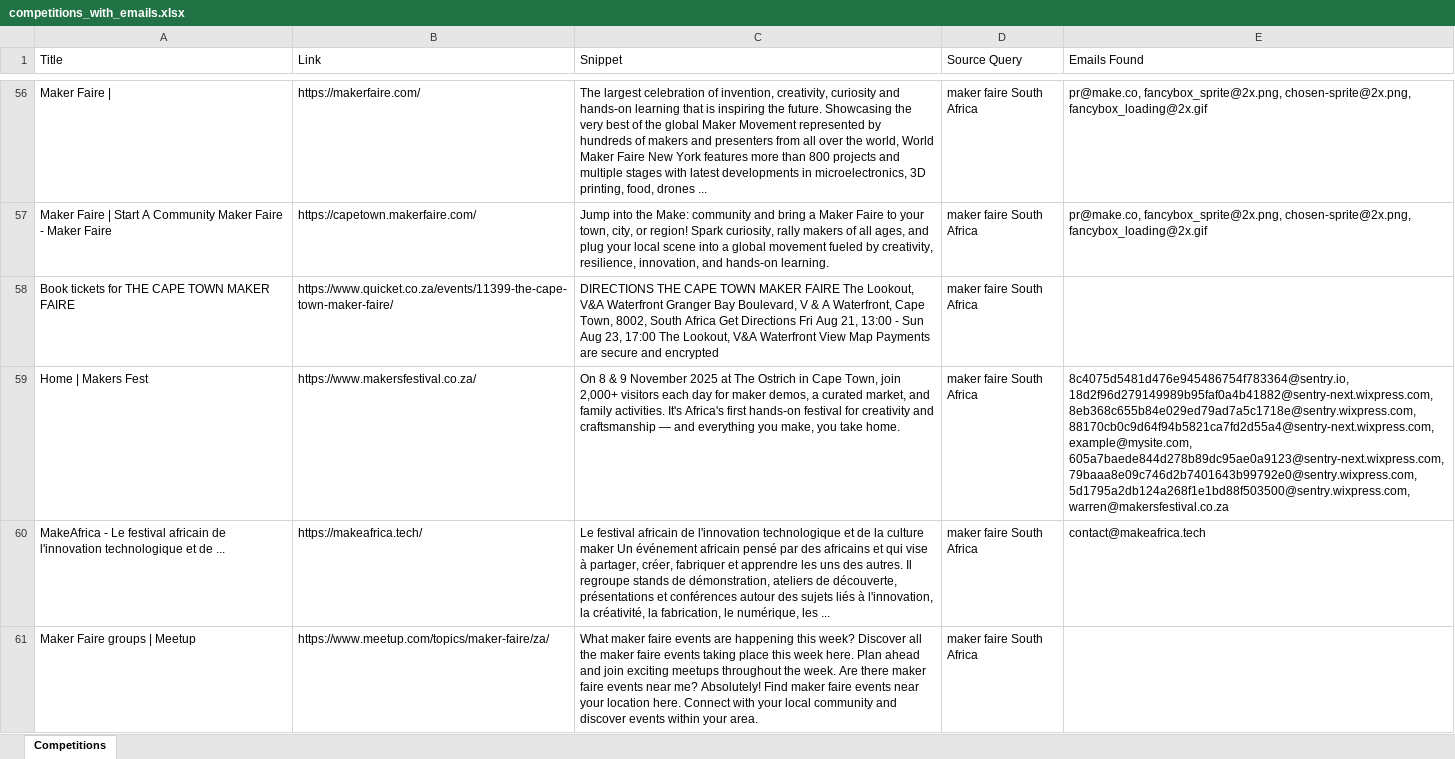
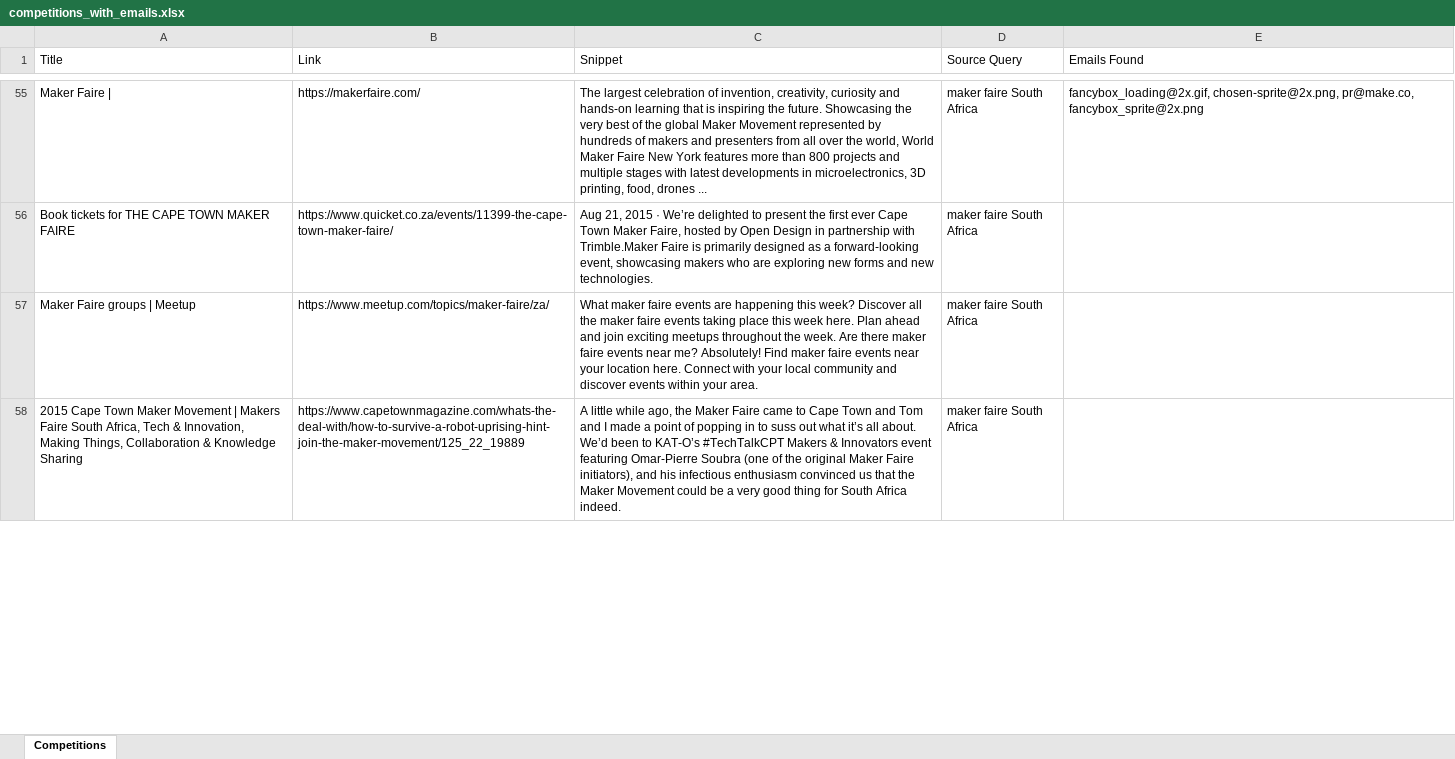
Before and after one commit to MareanaNsuku/CompetitionScraper, an Excel workbook: data/competitions_with_emails.xlsx, sheet Competitions, drawn as a sheet; only a part is shown, gaps mark what is left out; values as stored, in another font and other column widths than the file's, no borders; removed rows and columns are numbered as before the commit, all else as after; the diff covers the shown part only; the diff names each change by its address in the sheet, - before the commit and + after, or states it on an @@ line.

```diff
--- a/data/competitions_with_emails.xlsx (sheet Competitions)
+++ b/data/competitions_with_emails.xlsx (sheet Competitions)
-E55 (Emails Found): pr@make.co, fancybox_sprite@2x.png, chosen-sprite@2x.png, fancybox_loading@2x.gif
+E55 (Emails Found): fancybox_loading@2x.gif, chosen-sprite@2x.png, pr@make.co, fancybox_sprite@2x.png
-row 57: Maker Faire | Start A Community Maker Faire - Maker Faire | https://capetown.makerfaire.com/ | Jump into the Make: community and bring a Maker Faire to your town, city, or region! Spark curiosity, rally makers of all ages, and plug your local scene into a global movement fueled by creativity, resilience, innovation, and hands-on learning. | maker faire South Africa | pr@make.co, fancybox_sprite@2x.png, chosen-sprite@2x.png, fancybox_loading@2x.gif
-C56 (Snippet): DIRECTIONS THE CAPE TOWN MAKER FAIRE The Lookout, V&A Waterfront Granger Bay Boulevard, V & A Waterfront, Cape Town, 8002, South Africa Get Directions Fri Aug 21, 13:00 - Sun Aug 23, 17:00 The Lookout, V&A Waterfront View Map Payments are secure and encrypted
+C56 (Snippet): Aug 21, 2015 · We’re delighted to present the first ever Cape Town Maker Faire, hosted by Open Design in partnership with Trimble.Maker Faire is primarily designed as a forward-looking event, showcasing makers who are exploring new forms and new technologies.
-row 59: Home | Makers Fest | https://www.makersfestival.co.za/ | On 8 & 9 November 2025 at The Ostrich in Cape Town, join 2,000+ visitors each day for maker demos, a curated market, and family activities. It's Africa's first hands-on festival for creativity and craftsmanship — and everything you make, you take home. | maker faire South Africa | 8c4075d5481d476e945486754f783364@sentry.io, 18d2f96d279149989b95faf0a4b41882@sentry-next.wixpress.com, 8eb368c655b84e029ed79ad7a5c1718e@sentry.wixpress.com, 88170cb0c9d64f94b5821ca7fd2d55a4@sentry-next.wixpress.com, example@mysite.com, 605a7baede844d278b89dc95ae0a9123@sentry-next.wixpress.com, 79baaa8e09c746d2b7401643b99792e0@sentry.wixpress.com, 5d1795a2db124a268f1e1bd88f503500@sentry.wixpress.com, warren@makersfestival.co.za
-row 60: MakeAfrica - Le festival africain de l'innovation technologique et de ... | https://makeafrica.tech/ | Le festival africain de l'innovation technologique et de la culture maker Un événement africain pensé par des africains et qui vise à partager, créer, fabriquer et apprendre les uns des autres. Il regroupe stands de démonstration, ateliers de découverte, présentations et conférences autour des sujets liés à l'innovation, la créativité, la fabrication, le numérique, les ... | maker faire South Africa | contact@makeafrica.tech
+row 58: 2015 Cape Town Maker Movement | Makers Faire South Africa, Tech & Innovation, Making Things, Collaboration & Knowledge Sharing | https://www.capetownmagazine.com/whats-the-deal-with/how-to-survive-a-robot-uprising-hint-join-the-maker-movement/125_22_19889 | A little while ago, the Maker Faire came to Cape Town and Tom and I made a point of popping in to suss out what it’s all about. We’d been to KAT-O’s #TechTalkCPT Makers & Innovators event featuring Omar-Pierre Soubra (one of the original Maker Faire initiators), and his infectious enthusiasm convinced us that the Maker Movement could be a very good thing for South Africa indeed. | maker faire South Africa
```
Also changed, not shown: 37 added rows, 50 removed rows, 2 moved rows and 69 edited cells elsewhere in this sheet.
